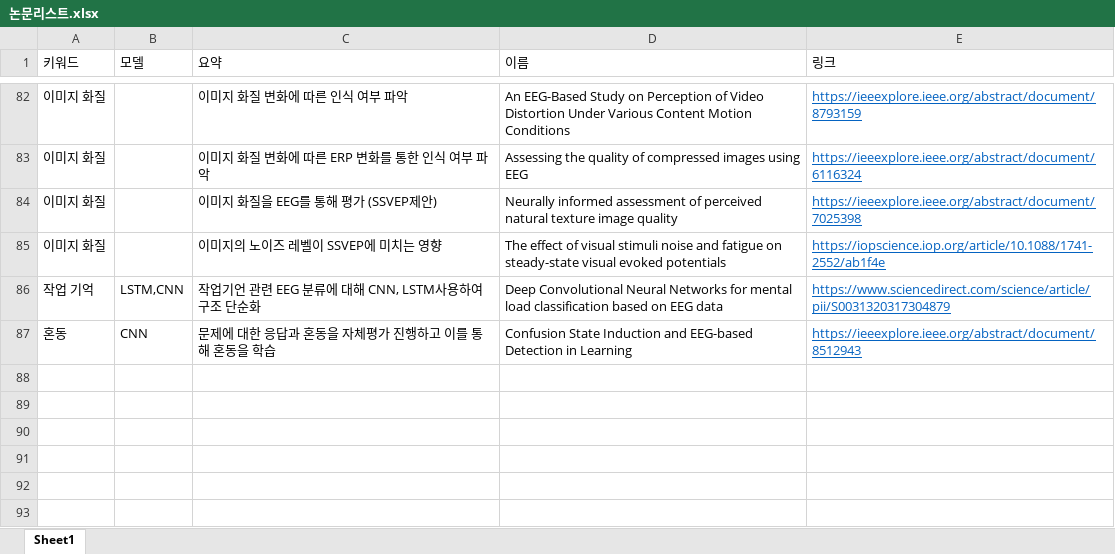
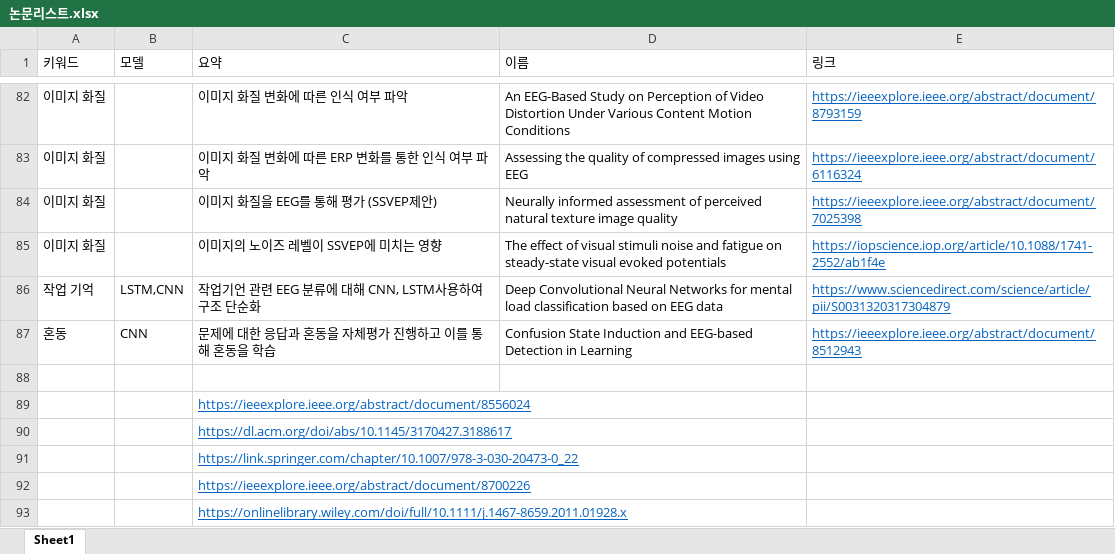
Before and after one commit to usangbong/Data-Visualization-Lab-RND, an Excel workbook: VRvis/논문리스트.xlsx, sheet Sheet1, drawn as a sheet; only a part is shown, gaps mark what is left out; values as stored, in another font and other column widths than the file's, no borders; the diff names each change by its address in the sheet, - before the commit and + after, or states it on an @@ line.

Commit message:
읽을 논문 추가

```diff
--- a/VRvis/논문리스트.xlsx (sheet Sheet1)
+++ b/VRvis/논문리스트.xlsx (sheet Sheet1)
+row 88: (empty)
+row 89:  |  | https://ieeexplore.ieee.org/abstract/document/8556024
+row 90:  |  | https://dl.acm.org/doi/abs/10.1145/3170427.3188617
+row 91:  |  | https://link.springer.com/chapter/10.1007/978-3-030-20473-0_22
+row 92:  |  | https://ieeexplore.ieee.org/abstract/document/8700226
+row 93:  |  | https://onlinelibrary.wiley.com/doi/full/10.1111/j.1467-8659.2011.01928.x
```
